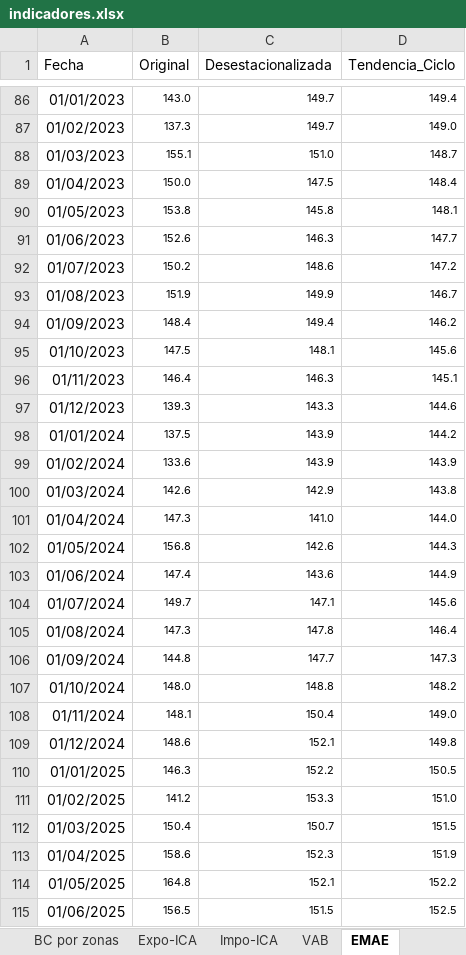
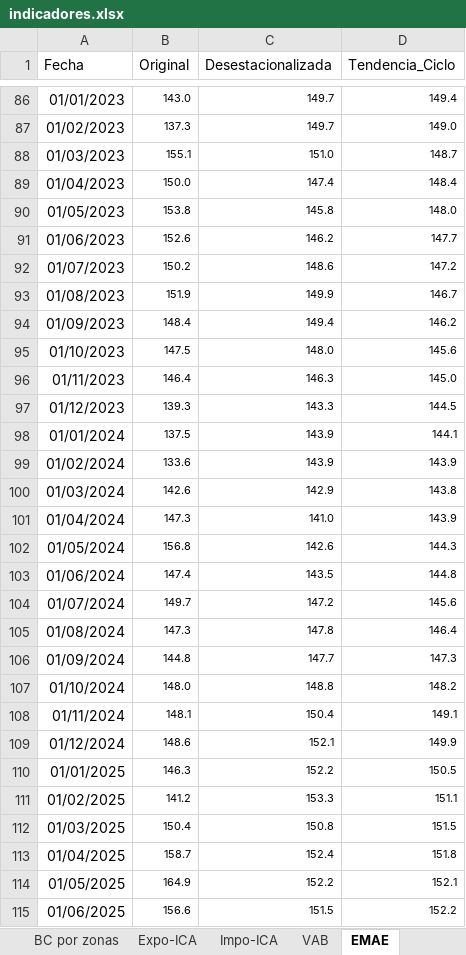
Before and after one commit to NahuelBargas/indeco, an Excel workbook: bases/indicadores.xlsx, sheet EMAE, drawn as a sheet; only a part is shown, gaps mark what is left out; values as stored, in another font and other column widths than the file's, no borders; the diff covers the shown part only; the diff names each change by its address in the sheet, - before the commit and + after, or states it on an @@ line.

Commit message:
"Agrego dato emae-octubre25"

```diff
--- a/bases/indicadores.xlsx (sheet EMAE)
+++ b/bases/indicadores.xlsx (sheet EMAE)
-C89 (Desestacionalizada): 147.5
+C89 (Desestacionalizada): 147.4
-D90 (Tendencia_Ciclo): 148.1
+D90 (Tendencia_Ciclo): 148.0
-C91 (Desestacionalizada): 146.3
+C91 (Desestacionalizada): 146.2
-C95 (Desestacionalizada): 148.1
+C95 (Desestacionalizada): 148.0
-D96 (Tendencia_Ciclo): 145.1
+D96 (Tendencia_Ciclo): 145.0
-D97 (Tendencia_Ciclo): 144.6
+D97 (Tendencia_Ciclo): 144.5
-D98 (Tendencia_Ciclo): 144.2
+D98 (Tendencia_Ciclo): 144.1
-D101 (Tendencia_Ciclo): 144.0
+D101 (Tendencia_Ciclo): 143.9
-C103 (Desestacionalizada): 143.6
+C103 (Desestacionalizada): 143.5
-D103 (Tendencia_Ciclo): 144.9
+D103 (Tendencia_Ciclo): 144.8
-C104 (Desestacionalizada): 147.1
+C104 (Desestacionalizada): 147.2
-D108 (Tendencia_Ciclo): 149.0
+D108 (Tendencia_Ciclo): 149.1
-D109 (Tendencia_Ciclo): 149.8
+D109 (Tendencia_Ciclo): 149.9
-D111 (Tendencia_Ciclo): 151.0
+D111 (Tendencia_Ciclo): 151.1
-C112 (Desestacionalizada): 150.7
+C112 (Desestacionalizada): 150.8
-B113 (Original): 158.6
+B113 (Original): 158.7
-C113 (Desestacionalizada): 152.3
+C113 (Desestacionalizada): 152.4
-D113 (Tendencia_Ciclo): 151.9
+D113 (Tendencia_Ciclo): 151.8
-B114 (Original): 164.8
+B114 (Original): 164.9
-C114 (Desestacionalizada): 152.1
+C114 (Desestacionalizada): 152.2
-D114 (Tendencia_Ciclo): 152.2
+D114 (Tendencia_Ciclo): 152.1
-B115 (Original): 156.5
+B115 (Original): 156.6
-D115 (Tendencia_Ciclo): 152.5
+D115 (Tendencia_Ciclo): 152.2
```
Also changed, not shown: 1 added row and 15 edited cells elsewhere in this sheet, 2 other files.
